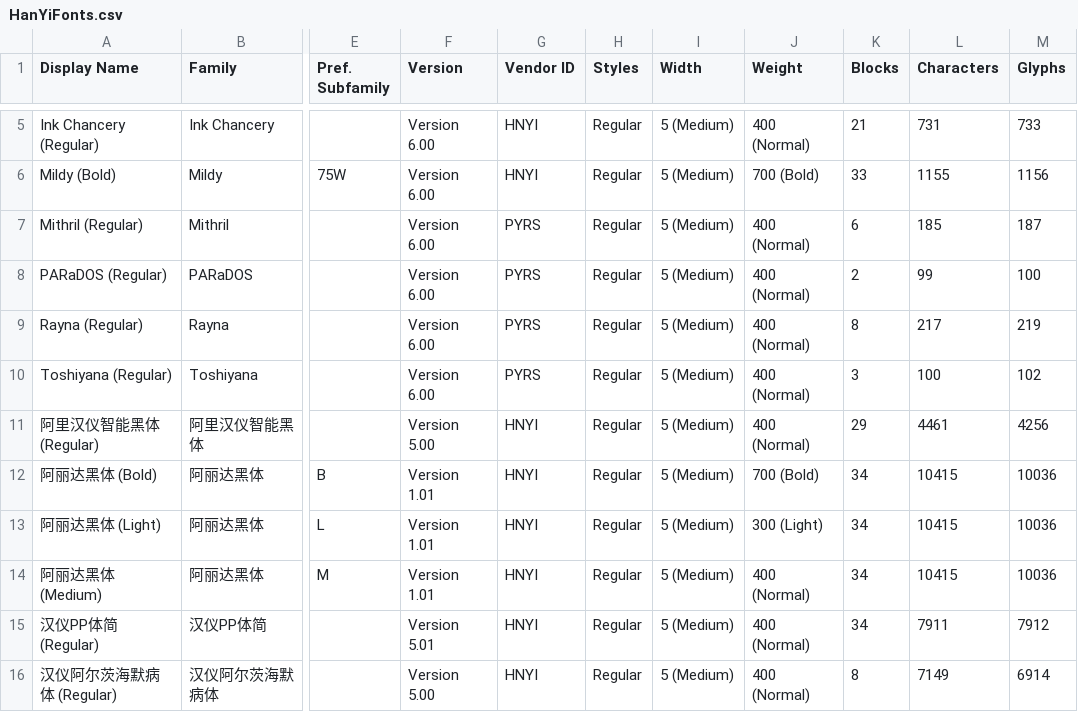
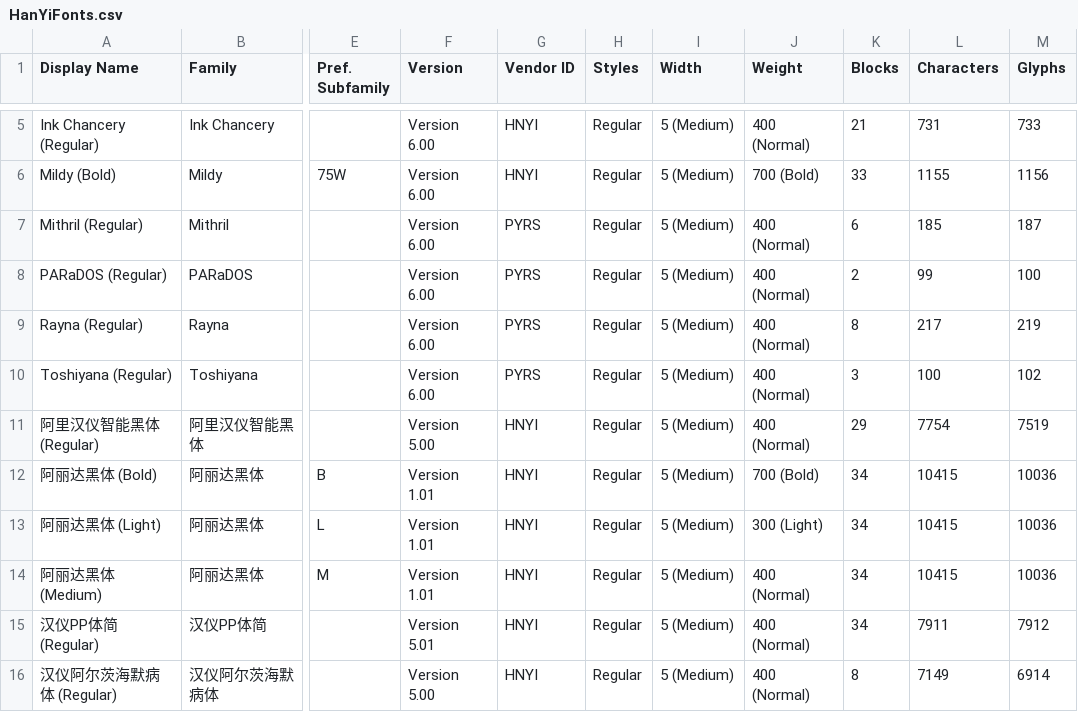
Before and after one commit to CNMan/HanYiFonts, a CSV file: HanYiFonts.csv, drawn as a sheet; only a part is shown, gaps mark what is left out; the diff names each change by its address in the sheet, - before the commit and + after, or states it on an @@ line.

```diff
--- a/HanYiFonts.csv
+++ b/HanYiFonts.csv
-L11 (Characters): 4461
+L11 (Characters): 7754
-M11 (Glyphs): 4256
+M11 (Glyphs): 7519
```
Also changed, not shown: 1 other file.
